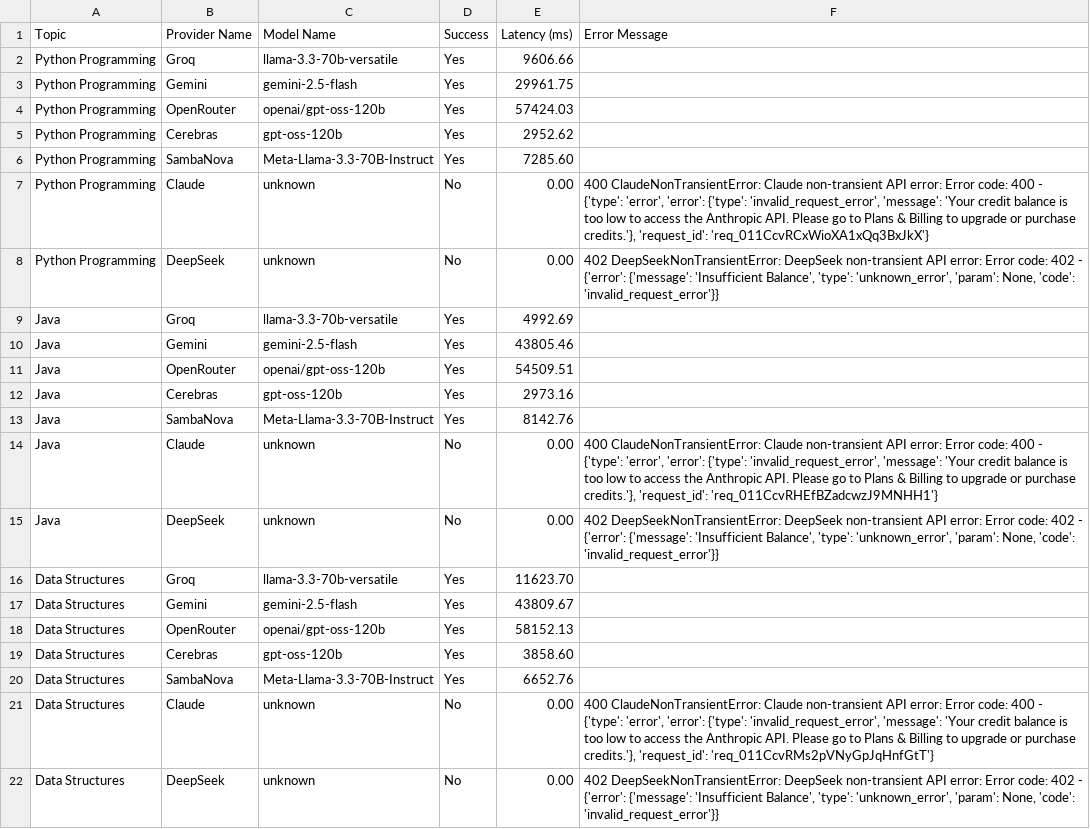
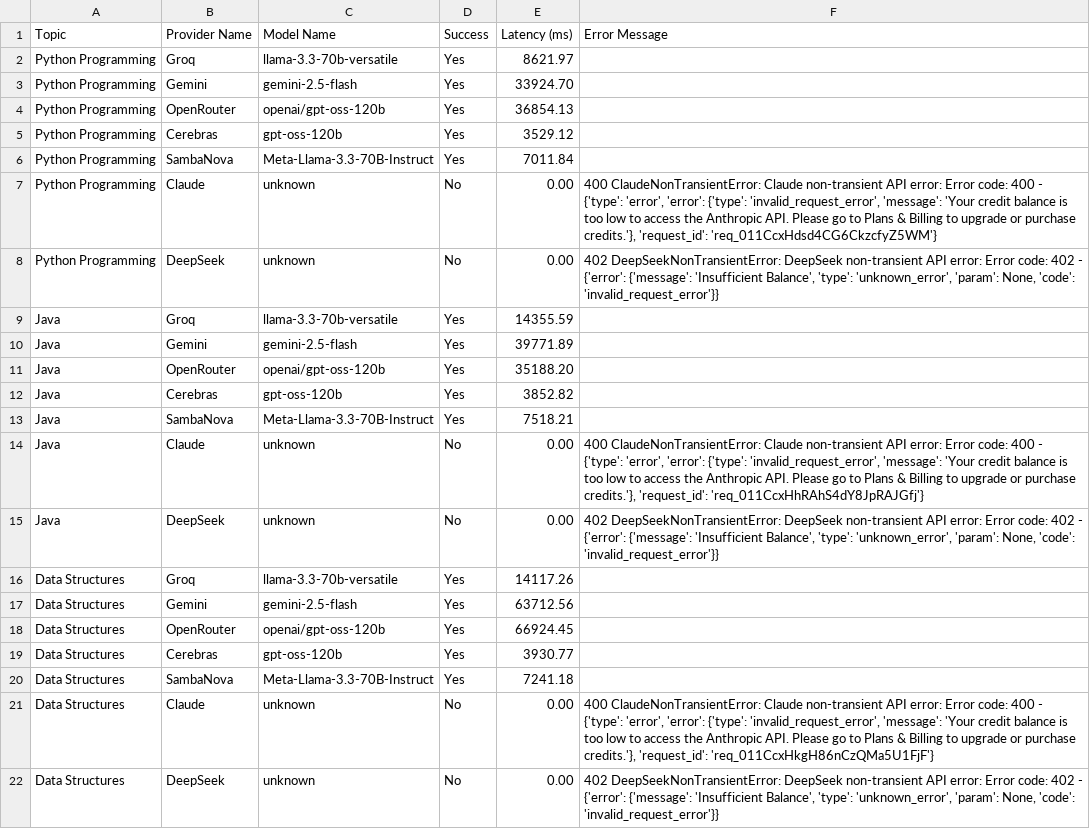
Before and after one commit to PraveenaMurugesan-tech/AIthera--The-Prompt-Playground-for-Every-Learning-Style, a CSV file: reports/benchmark_provider_attempts.csv, drawn as a sheet.

```diff
--- a/reports/benchmark_provider_attempts.csv
+++ b/reports/benchmark_provider_attempts.csv
@@ -1,22 +1,22 @@
 Topic,Provider Name,Model Name,Success,Latency (ms),Error Message
-Python Programming,Groq,llama-3.3-70b-versatile,Yes,9606.66,
-Python Programming,Gemini,gemini-2.5-flash,Yes,29961.75,
-Python Programming,OpenRouter,openai/gpt-oss-120b,Yes,57424.03,
-Python Programming,Cerebras,gpt-oss-120b,Yes,2952.62,
-Python Programming,SambaNova,Meta-Llama-3.3-70B-Instruct,Yes,7285.60,
-Python Programming,Claude,unknown,No,0.00,"400 ClaudeNonTransientError: Claude non-transient API error: Error code: 400 - {'type': 'error', 'error': {'type': 'invalid_request_error', 'message': 'Your credit balance is too low to access the Anthropic API. Please go to Plans & Billing to upgrade or purchase credits.'}, 'request_id': 'req_011CcvRCxWioXA1xQq3BxJkX'}"
+Python Programming,Groq,llama-3.3-70b-versatile,Yes,8621.97,
+Python Programming,Gemini,gemini-2.5-flash,Yes,33924.70,
+Python Programming,OpenRouter,openai/gpt-oss-120b,Yes,36854.13,
+Python Programming,Cerebras,gpt-oss-120b,Yes,3529.12,
+Python Programming,SambaNova,Meta-Llama-3.3-70B-Instruct,Yes,7011.84,
+Python Programming,Claude,unknown,No,0.00,"400 ClaudeNonTransientError: Claude non-transient API error: Error code: 400 - {'type': 'error', 'error': {'type': 'invalid_request_error', 'message': 'Your credit balance is too low to access the Anthropic API. Please go to Plans & Billing to upgrade or purchase credits.'}, 'request_id': 'req_011CcxHdsd4CG6CkzcfyZ5WM'}"
 Python Programming,DeepSeek,unknown,No,0.00,"402 DeepSeekNonTransientError: DeepSeek non-transient API error: Error code: 402 - {'error': {'message': 'Insufficient Balance', 'type': 'unknown_error', 'param': None, 'code': 'invalid_request_error'}}"
-Java,Groq,llama-3.3-70b-versatile,Yes,4992.69,
-Java,Gemini,gemini-2.5-flash,Yes,43805.46,
-Java,OpenRouter,openai/gpt-oss-120b,Yes,54509.51,
-Java,Cerebras,gpt-oss-120b,Yes,2973.16,
-Java,SambaNova,Meta-Llama-3.3-70B-Instruct,Yes,8142.76,
-Java,Claude,unknown,No,0.00,"400 ClaudeNonTransientError: Claude non-transient API error: Error code: 400 - {'type': 'error', 'error': {'type': 'invalid_request_error', 'message': 'Your credit balance is too low to access the Anthropic API. Please go to Plans & Billing to upgrade or purchase credits.'}, 'request_id': 'req_011CcvRHEfBZadcwzJ9MNHH1'}"
+Java,Groq,llama-3.3-70b-versatile,Yes,14355.59,
+Java,Gemini,gemini-2.5-flash,Yes,39771.89,
+Java,OpenRouter,openai/gpt-oss-120b,Yes,35188.20,
+Java,Cerebras,gpt-oss-120b,Yes,3852.82,
+Java,SambaNova,Meta-Llama-3.3-70B-Instruct,Yes,7518.21,
+Java,Claude,unknown,No,0.00,"400 ClaudeNonTransientError: Claude non-transient API error: Error code: 400 - {'type': 'error', 'error': {'type': 'invalid_request_error', 'message': 'Your credit balance is too low to access the Anthropic API. Please go to Plans & Billing to upgrade or purchase credits.'}, 'request_id': 'req_011CcxHhRAhS4dY8JpRAJGfj'}"
 Java,DeepSeek,unknown,No,0.00,"402 DeepSeekNonTransientError: DeepSeek non-transient API error: Error code: 402 - {'error': {'message': 'Insufficient Balance', 'type': 'unknown_error', 'param': None, 'code': 'invalid_request_error'}}"
-Data Structures,Groq,llama-3.3-70b-versatile,Yes,11623.70,
-Data Structures,Gemini,gemini-2.5-flash,Yes,43809.67,
-Data Structures,OpenRouter,openai/gpt-oss-120b,Yes,58152.13,
-Data Structures,Cerebras,gpt-oss-120b,Yes,3858.60,
-Data Structures,SambaNova,Meta-Llama-3.3-70B-Instruct,Yes,6652.76,
-Data Structures,Claude,unknown,No,0.00,"400 ClaudeNonTransientError: Claude non-transient API error: Error code: 400 - {'type': 'error', 'error': {'type': 'invalid_request_error', 'message': 'Your credit balance is too low to access the Anthropic API. Please go to Plans & Billing to upgrade or purchase credits.'}, 'request_id': 'req_011CcvRMs2pVNyGpJqHnfGtT'}"
+Data Structures,Groq,llama-3.3-70b-versatile,Yes,14117.26,
+Data Structures,Gemini,gemini-2.5-flash,Yes,63712.56,
+Data Structures,OpenRouter,openai/gpt-oss-120b,Yes,66924.45,
+Data Structures,Cerebras,gpt-oss-120b,Yes,3930.77,
+Data Structures,SambaNova,Meta-Llama-3.3-70B-Instruct,Yes,7241.18,
+Data Structures,Claude,unknown,No,0.00,"400 ClaudeNonTransientError: Claude non-transient API error: Error code: 400 - {'type': 'error', 'error': {'type': 'invalid_request_error', 'message': 'Your credit balance is too low to access the Anthropic API. Please go to Plans & Billing to upgrade or purchase credits.'}, 'request_id': 'req_011CcxHkgH86nCzQMa5U1FjF'}"
 Data Structures,DeepSeek,unknown,No,0.00,"402 DeepSeekNonTransientError: DeepSeek non-transient API error: Error code: 402 - {'error': {'message': 'Insufficient Balance', 'type': 'unknown_error', 'param': None, 'code': 'invalid_request_error'}}"
```
Also changed, not shown: reports/benchmark_results.csv, 4 other files.
